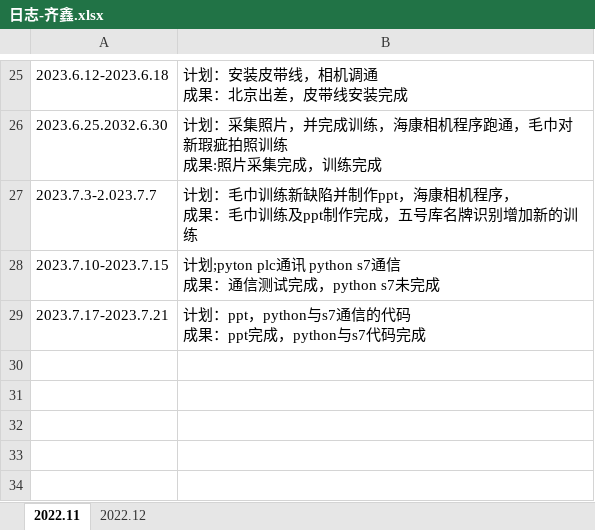
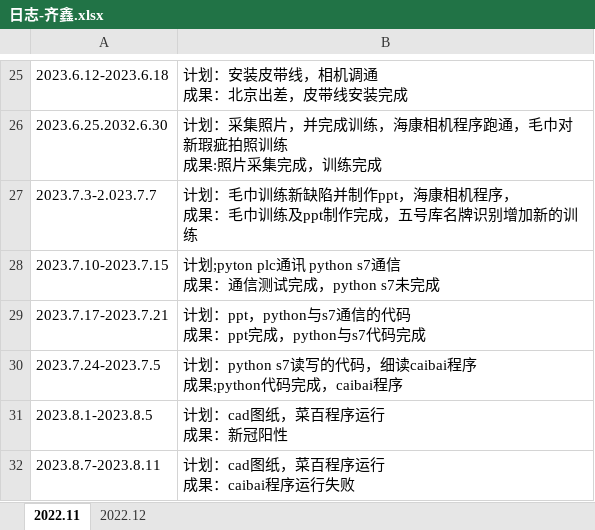
Before and after one commit to qixin12314/testgit, an Excel workbook: 日志-齐鑫.xlsx, sheet 2022.11, drawn as a sheet; only a part is shown, gaps mark what is left out; values as stored, in another font and other column widths than the file's, no borders; ↵ is a line break in a cell; the diff names each change by its address in the sheet, - before the commit and + after, or states it on an @@ line.

```diff
--- a/日志-齐鑫.xlsx (sheet 2022.11)
+++ b/日志-齐鑫.xlsx (sheet 2022.11)
+row 30: 2023.7.24-2023.7.5 | 计划：python s7读写的代码，细读caibai程序 ↵ 成果;python代码完成，caibai程序
+row 31: 2023.8.1-2023.8.5 | 计划：cad图纸，菜百程序运行 ↵ 成果：新冠阳性
+row 32: 2023.8.7-2023.8.11 | 计划：cad图纸，菜百程序运行 ↵ 成果：caibai程序运行失败
```
